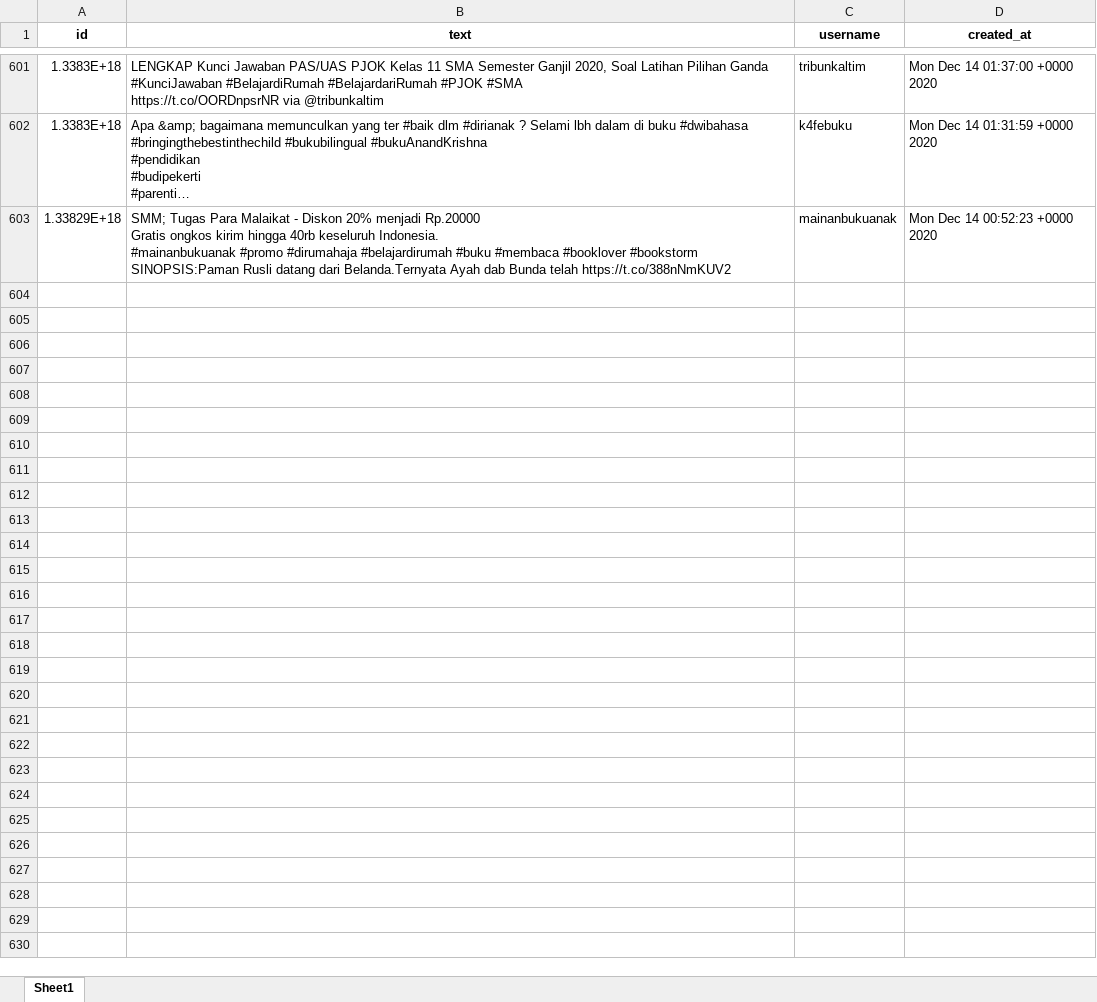
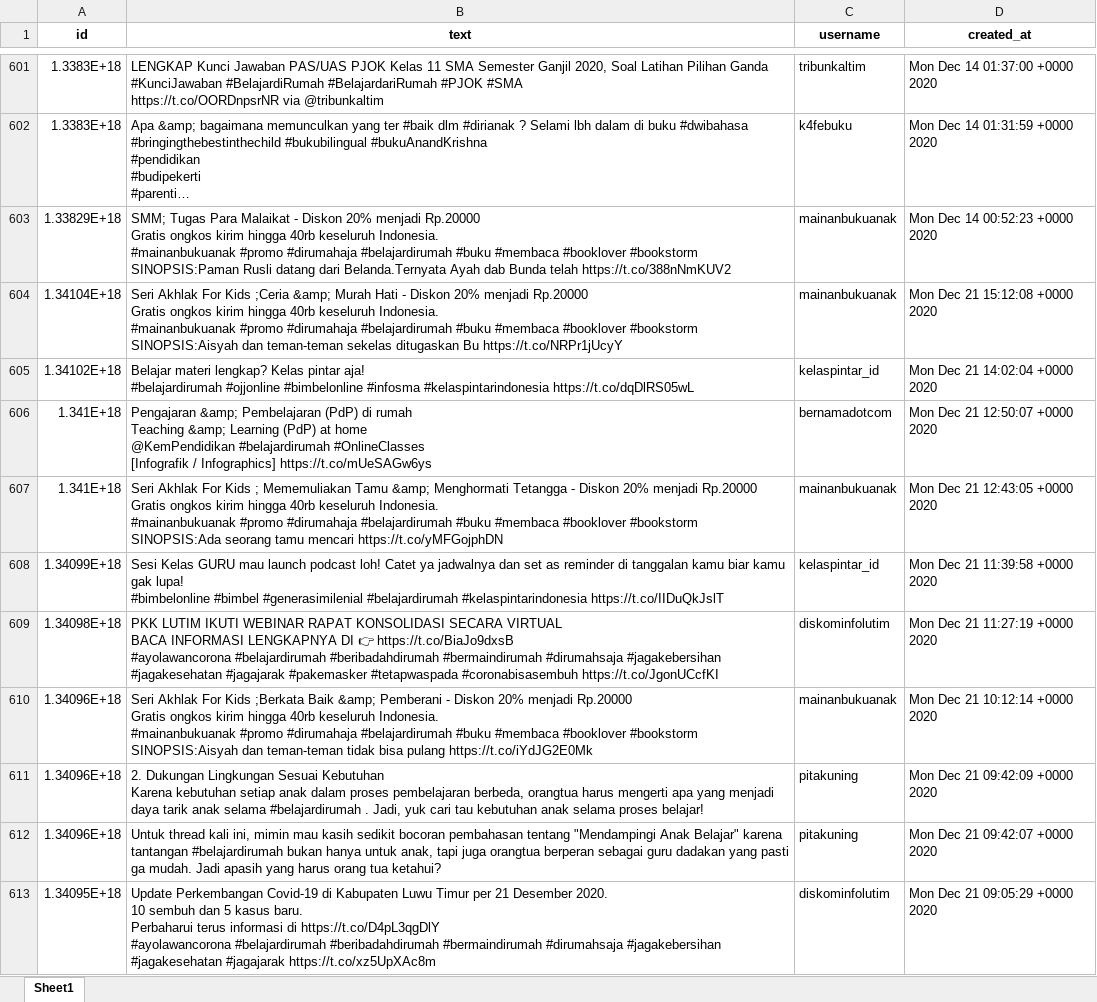
Before and after one commit to muspriandi/TextMining-SentimentAnalysis, an Excel workbook: application/static/excel_data/data_crawling -- 3. #belajardirumah.xlsx, sheet Sheet1, drawn as a sheet; only a part is shown, gaps mark what is left out; long unchanged cells end in …; values as stored, in another font and other column widths than the file's, no borders; ↵ is a line break in a cell; the diff covers the shown part only; the diff names each change by its address in the sheet, - before the commit and + after, or states it on an @@ line.

```diff
--- a/application/static/excel_data/data_crawling -- 3. #belajardirumah.xlsx (sheet Sheet1)
+++ b/application/static/excel_data/data_crawling -- 3. #belajardirumah.xlsx (sheet Sheet1)
+row 604: 1.34104E+18 | Seri Akhlak For Kids ;Ceria &amp; Murah Hati - Diskon 20% menjadi Rp.20000 ↵ Gratis ongkos kirim hingga 40rb keseluruh Indonesia. ↵ #mainanbukuanak #promo #dirumahaja #belajardirumah #buku #membaca #booklover #bookstorm ↵ SINOPSIS:Aisyah dan teman-teman sekelas ditugaskan Bu https://t.co/NRPr1jUcyY | mainanbukuanak | Mon Dec 21 15:12:08 +0000 2020
+row 605: 1.34102E+18 | Belajar materi lengkap? Kelas pintar aja! ↵ #belajardirumah #ojjonline #bimbelonline #infosma #kelaspintarindonesia https://t.co/dqDlRS05wL | kelaspintar_id | Mon Dec 21 14:02:04 +0000 2020
+row 606: 1.341E+18 | Pengajaran &amp; Pembelajaran (PdP) di rumah ↵ Teaching &amp; Learning (PdP) at home ↵ @KemPendidikan #belajardirumah #OnlineClasses ↵ [Infografik / Infographics] https://t.co/mUeSAGw6ys | bernamadotcom | Mon Dec 21 12:50:07 +0000 2020
+row 607: 1.341E+18 | Seri Akhlak For Kids ; Mememuliakan Tamu &amp; Menghormati Tetangga - Diskon 20% menjadi Rp.20000 ↵ Gratis ongkos kirim hingga 40rb keseluruh Indonesia. ↵ #mainanbukuanak #promo #dirumahaja #belajardirumah #buku #membaca #booklover #bookstorm ↵ SINOPSIS:Ada seorang tamu mencari https://t.co/yMFGojphDN | mainanbukuanak | Mon Dec 21 12:43:05 +0000 2020
+row 608: 1.34099E+18 | Sesi Kelas GURU mau launch podcast loh! Catet ya jadwalnya dan set as reminder di tanggalan kamu biar kamu gak lupa! ↵ #bimbelonline #bimbel #generasimilenial #belajardirumah #kelaspintarindonesia https://t.co/IIDuQkJslT | kelaspintar_id | Mon Dec 21 11:39:58 +0000 2020
+row 609: 1.34098E+18 | PKK LUTIM IKUTI WEBINAR RAPAT KONSOLIDASI SECARA VIRTUAL ↵ BACA INFORMASI LENGKAPNYA DI 👉 https://t.co/BiaJo9dxsB ↵ #ayolawancorona #belajardirumah #beribadahdirumah #bermaindirumah #dirumahsaja #jagakebersihan #jagakesehatan #jagajarak #pakemasker #tetapwaspada #coronabisasembuh https://t.co/JgonUCcfKI | diskominfolutim | Mon Dec 21 11:27:19 +0000 2020
+row 610: 1.34096E+18 | Seri Akhlak For Kids ;Berkata Baik &amp; Pemberani - Diskon 20% menjadi Rp.20000 ↵ Gratis ongkos kirim hingga 40rb keseluruh Indonesia. ↵ #mainanbukuanak #promo #dirumahaja #belajardirumah #buku #membaca #booklover #bookstorm ↵ SINOPSIS:Aisyah dan teman-teman tidak bisa pulang https://t.co/iYdJG2E0Mk | mainanbukuanak | Mon Dec 21 10:12:14 +0000 2020
+row 611: 1.34096E+18 | 2. Dukungan Lingkungan Sesuai Kebutuhan ↵ Karena kebutuhan setiap anak dalam proses pembelajaran berbeda, orangtua harus mengerti apa yang menjadi daya tarik anak selama #belajardirumah . Jadi, yuk cari tau kebutuhan anak selama proses belajar! | pitakuning | Mon Dec 21 09:42:09 +0000 2020
+row 612: 1.34096E+18 | Untuk thread kali ini, mimin mau kasih sedikit bocoran pembahasan tentang "Mendampingi Anak Belajar" karena tantangan #belajardirumah bukan hanya untuk anak, tapi juga orangtua berperan sebagai guru dadakan yang pasti ga mudah. Jadi apasih yang harus orang tua ketahui? | pitakuning | Mon Dec 21 09:42:07 +0000 2020
+row 613: 1.34095E+18 | Update Perkembangan Covid-19 di Kabupaten Luwu Timur per 21 Desember 2020. ↵ 10 sembuh dan 5 kasus baru. ↵ Perbaharui terus informasi di https://t.co/D4pL3qgDlY ↵ #ayolawancorona #belajardirumah #beribadahdirumah #bermaindirumah #dirumahsaja #jagakebersihan #jagakesehatan #jagajarak https://t.co/xz5UpXAc8m | diskominfolutim | Mon Dec 21 09:05:29 +0000 2020
```
Also changed, not shown: 78 added rows elsewhere in this sheet, application/static/excel_data/data_crawling -- 1. #belajaronline.xlsx, application/static/excel_data/data_crawling -- 2. #belajardarirumah.xlsx, 15 other files.
